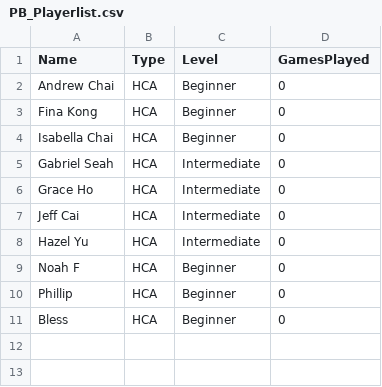
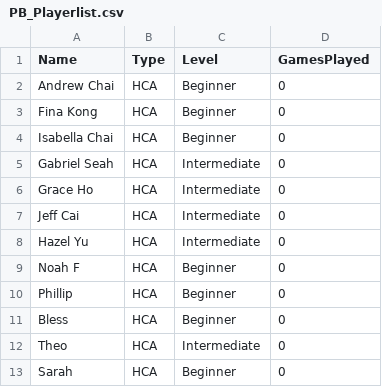
Before and after one commit to andrewcsa/PB_App, a CSV file: PB_Playerlist.csv, drawn as a sheet.

Commit message:
Update PB_Playerlist.csv

```diff
--- a/PB_Playerlist.csv
+++ b/PB_Playerlist.csv
@@ -11 +11,3 @@ Phillip,HCA,Beginner,0
 Bless,HCA,Beginner,0
+Theo,HCA,Intermediate,0
+Sarah,HCA,Beginner,0
```
